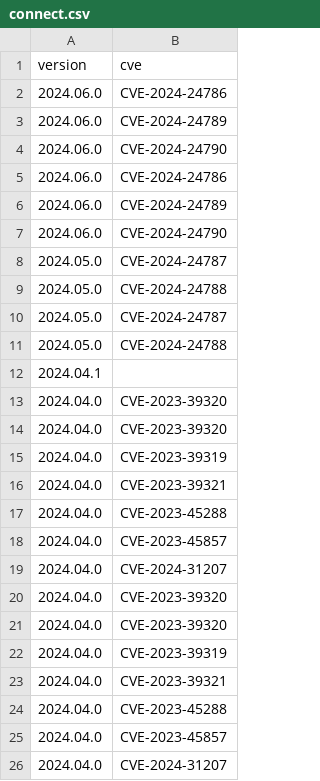
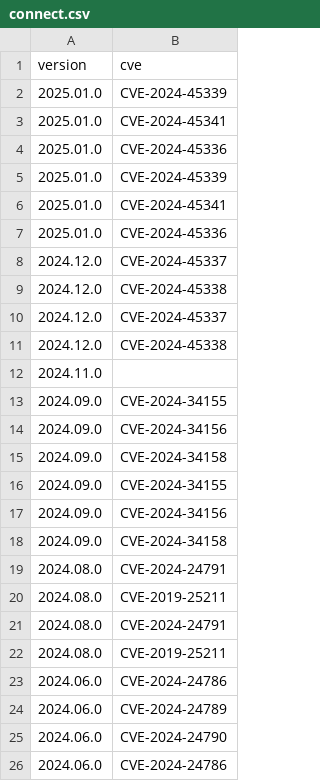
Before and after one commit to jumpingrivers/audit.base, a CSV file: inst/extdata/versions/connect.csv, drawn as a sheet; only a part is shown; the shorter side is filled out with more unchanged rows; the diff names each change by its address in the sheet, - before the commit and + after, or states it on an @@ line.

Commit message:
fix: Fix quarto version reporting bug (#38)
* fix: Fix quarto version reporting bug

* ci: Skip on CI

```diff
--- a/inst/extdata/versions/connect.csv
+++ b/inst/extdata/versions/connect.csv
+row 2: 2025.01.0 | CVE-2024-45339
+row 3: 2025.01.0 | CVE-2024-45341
+row 4: 2025.01.0 | CVE-2024-45336
+row 5: 2025.01.0 | CVE-2024-45339
+row 6: 2025.01.0 | CVE-2024-45341
+row 7: 2025.01.0 | CVE-2024-45336
+row 8: 2024.12.0 | CVE-2024-45337
+row 9: 2024.12.0 | CVE-2024-45338
+row 10: 2024.12.0 | CVE-2024-45337
+row 11: 2024.12.0 | CVE-2024-45338
+row 12: 2024.11.0
+row 13: 2024.09.0 | CVE-2024-34155
+row 14: 2024.09.0 | CVE-2024-34156
+row 15: 2024.09.0 | CVE-2024-34158
+row 16: 2024.09.0 | CVE-2024-34155
+row 17: 2024.09.0 | CVE-2024-34156
+row 18: 2024.09.0 | CVE-2024-34158
+row 19: 2024.08.0 | CVE-2024-24791
+row 20: 2024.08.0 | CVE-2019-25211
+row 21: 2024.08.0 | CVE-2024-24791
+row 22: 2024.08.0 | CVE-2019-25211
```
Also changed, not shown: inst/extdata/versions/software.csv, inst/extdata/versions/workbench.csv, 10 other files.
